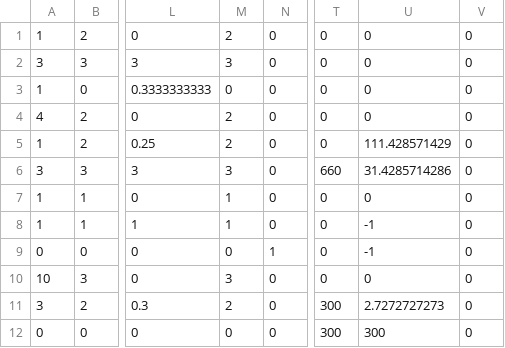
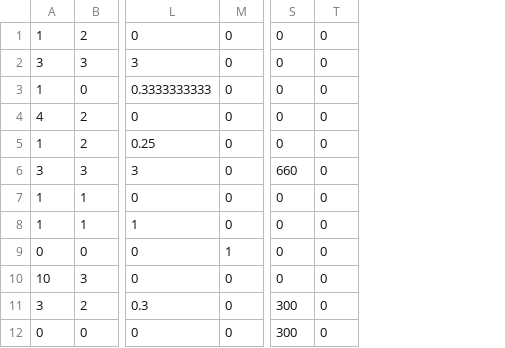
Before and after one commit to XLR24/chat_analysis_final, a CSV file: test_negative.csv, drawn as a sheet; only a part is shown, gaps mark what is left out; the diff names each change by its address in the sheet, - before the commit and + after, or states it on an @@ line.

Commit message:
test-negative updated

```diff
--- a/test_negative.csv
+++ b/test_negative.csv
-column M, rows 1-12: 2 | 3 | 0 | 2 | 2 | 3 | 1 | 1 | 0 | 3 | 2 | 0
-column U, rows 1-12: 0 | 0 | 0 | 0 | 111.428571429 | 31.4285714286 | 0 | -1 | -1 | 0 | 2.7272727273 | 300
```
